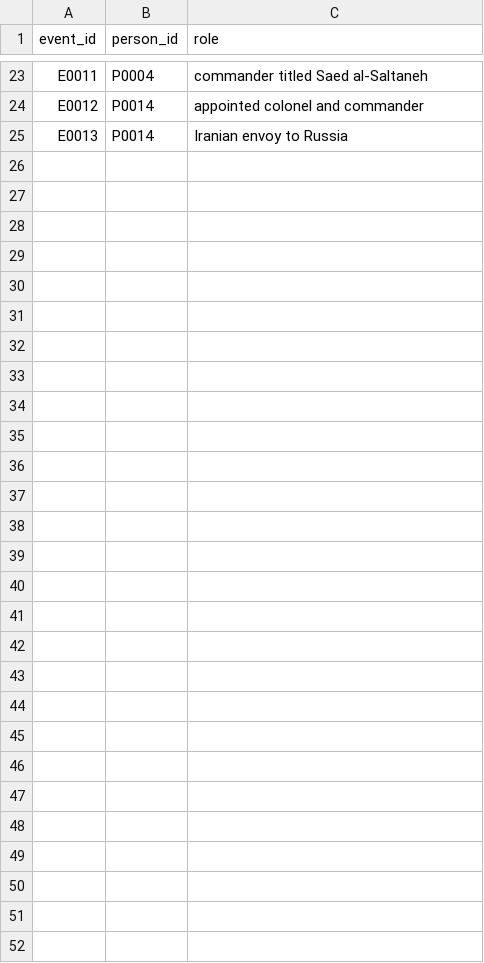
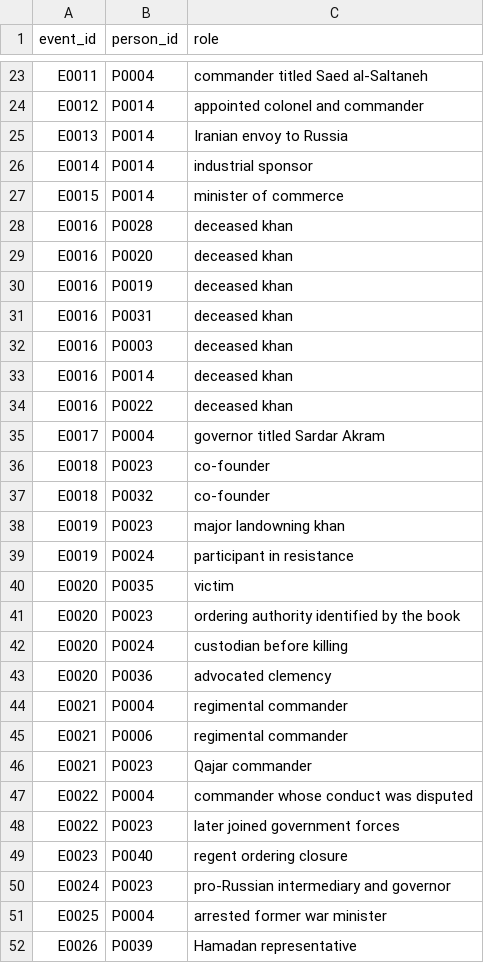
Before and after one commit to amirihoss-eng/Gharagozloo-Historical-Archive, a CSV file: Gharagozloo_Historical_Archive_v1_0_chapter3_complete/exports/event_persons.csv (was Gharagozloo_Historical_Archive_v0_6_migration_0004/exports/event_persons.csv), drawn as a sheet; only a part is shown, gaps mark what is left out; the diff names each change by its address in the sheet, - before the commit and + after, or states it on an @@ line.

```diff
--- a/Gharagozloo_Historical_Archive_v0_6_migration_0004/exports/event_persons.csv
+++ b/Gharagozloo_Historical_Archive_v1_0_chapter3_complete/exports/event_persons.csv
+row 26: E0014 | P0014 | industrial sponsor
+row 27: E0015 | P0014 | minister of commerce
+row 28: E0016 | P0028 | deceased khan
+row 29: E0016 | P0020 | deceased khan
+row 30: E0016 | P0019 | deceased khan
+row 31: E0016 | P0031 | deceased khan
+row 32: E0016 | P0003 | deceased khan
+row 33: E0016 | P0014 | deceased khan
+row 34: E0016 | P0022 | deceased khan
+row 35: E0017 | P0004 | governor titled Sardar Akram
+row 36: E0018 | P0023 | co-founder
+row 37: E0018 | P0032 | co-founder
+row 38: E0019 | P0023 | major landowning khan
+row 39: E0019 | P0024 | participant in resistance
+row 40: E0020 | P0035 | victim
+row 41: E0020 | P0023 | ordering authority identified by the book
+row 42: E0020 | P0024 | custodian before killing
+row 43: E0020 | P0036 | advocated clemency
+row 44: E0021 | P0004 | regimental commander
+row 45: E0021 | P0006 | regimental commander
+row 46: E0021 | P0023 | Qajar commander
+row 47: E0022 | P0004 | commander whose conduct was disputed
+row 48: E0022 | P0023 | later joined government forces
+row 49: E0023 | P0040 | regent ordering closure
+row 50: E0024 | P0023 | pro-Russian intermediary and governor
+row 51: E0025 | P0004 | arrested former war minister
+row 52: E0026 | P0039 | Hamadan representative
```
Also changed, not shown: Gharagozloo_Historical_Archive_v1_0_chapter3_complete/exports/citations.csv, Gharagozloo_Historical_Archive_v1_0_chapter3_complete/exports/claims.csv, 32 other files.
